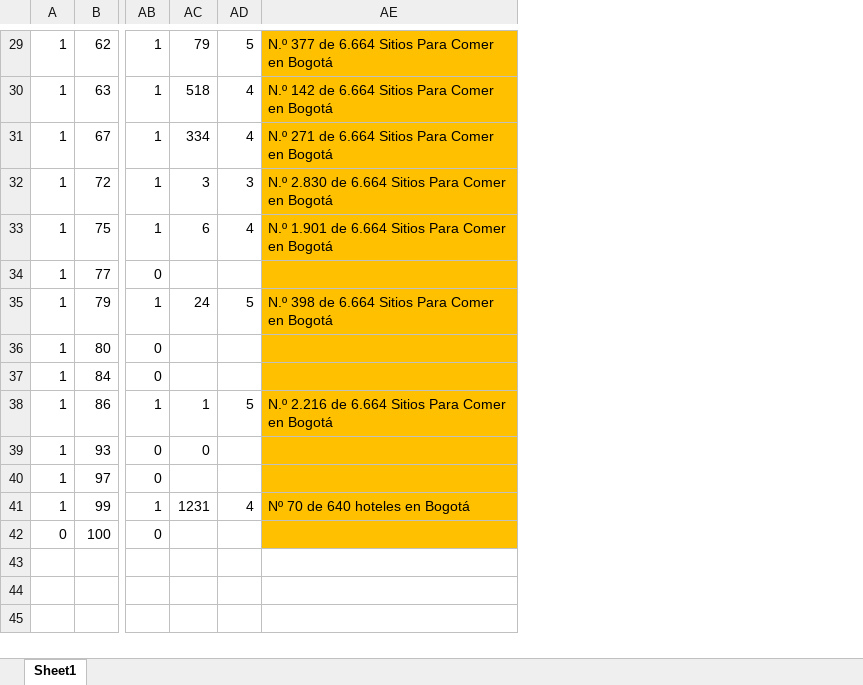
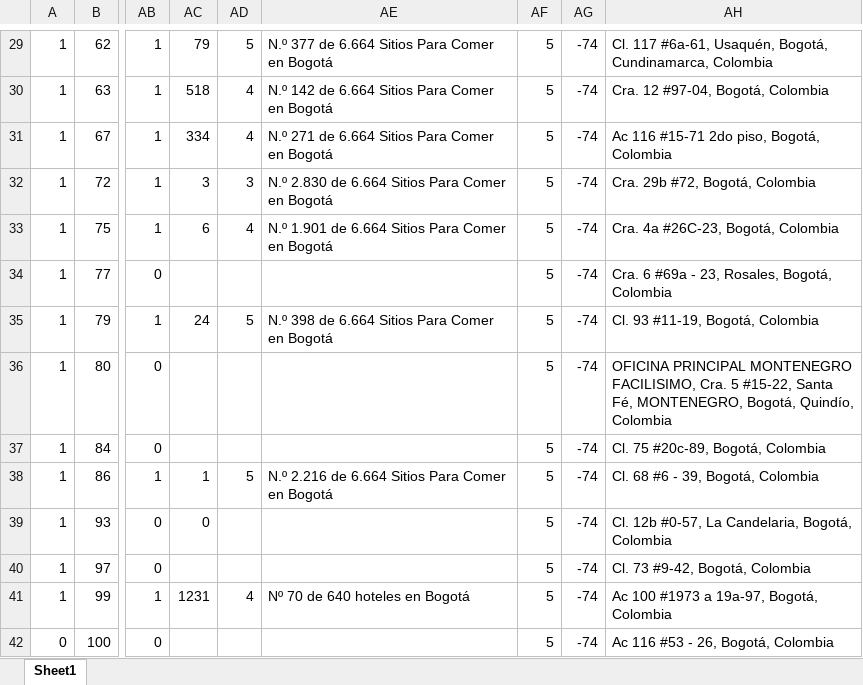
Before and after one commit to Guti345/DoingEconomics_Proyect, an Excel workbook: Data/Clean/base_final.xlsx, sheet Sheet1, drawn as a sheet; only a part is shown, gaps mark what is left out; values as stored, in another font and other column widths than the file's, no borders; the diff covers the shown part only; the diff names each change by its address in the sheet, - before the commit and + after, or states it on an @@ line.

```diff
--- a/Data/Clean/base_final.xlsx (sheet Sheet1)
+++ b/Data/Clean/base_final.xlsx (sheet Sheet1)
+column AF, rows 29-42: all 5
+column AG, rows 29-42: all -74
+column AH, rows 29-42: Cl. 117 #6a-61, Usaquén, Bogotá, Cundinamarca, Colombia | Cra. 12 #97-04, Bogotá, Colombia | Ac 116 #15-71 2do piso, Bogotá, Colombia | Cra. 29b #72, Bogotá, Colombia | Cra. 4a #26C-23, Bogotá, Colombia | Cra. 6 #69a - 23, Rosales, Bogotá, Colombia | Cl. 93 #11-19, Bogotá, Colombia | OFICINA PRINCIPAL MONTENEGRO FACILISIMO, Cra. 5 #15-22, Santa Fé, MONTENEGRO, Bogotá, Quindío, Colombia | Cl. 75 #20c-89, Bogotá, Colombia | Cl. 68 #6 - 39, Bogotá, Colombia | Cl. 12b #0-57, La Candelaria, Bogotá, Colombia | Cl. 73 #9-42, Bogotá, Colombia | Ac 100 #1973 a 19a-97, Bogotá, Colombia | Ac 116 #53 - 26, Bogotá, Colombia
-AE29:AE42 fill: #FFC000
+AE29:AE42 fill: none
```
Also changed, not shown: cell formats elsewhere in this sheet, 3 other files.
